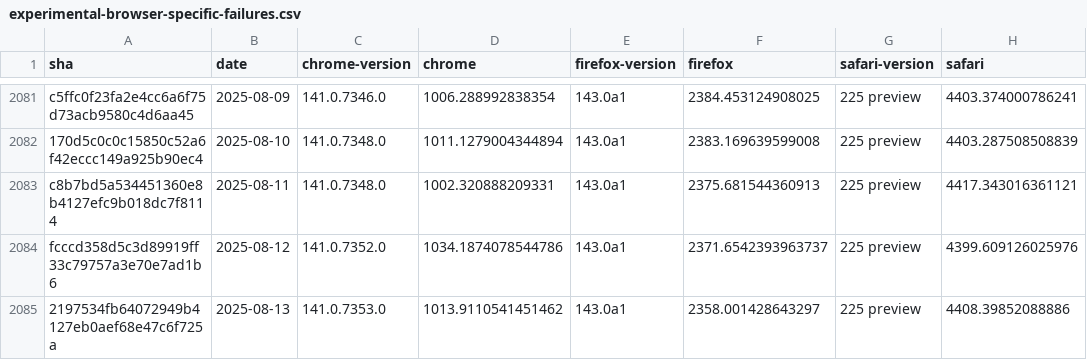
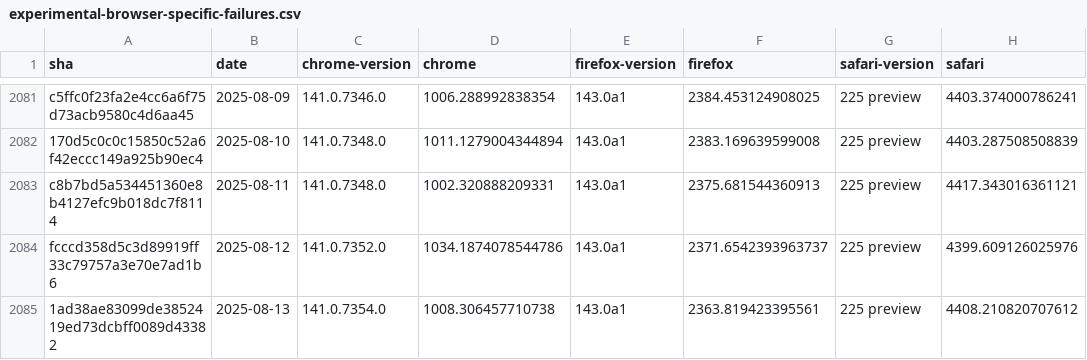
Before and after one commit to cauut121997-create/results-analysis, a CSV file: data/experimental-browser-specific-failures.csv, drawn as a sheet; only a part is shown, gaps mark what is left out; removed rows and columns are numbered as before the commit, all else as after; the diff names each change by its address in the sheet, - before the commit and + after, or states it on an @@ line.

Commit message:
Deploying to gh-pages from  @ 027e0da4ef6bd49348793cce77f75dc20381e43c 🚀

```diff
--- a/data/experimental-browser-specific-failures.csv
+++ b/data/experimental-browser-specific-failures.csv
-row 2085: 2197534fb64072949b4127eb0aef68e47c6f725a | 2025-08-13 | 141.0.7353.0 | 1013.9110541451462 | 143.0a1 | 2358.001428643297 | 225 preview | 4408.39852088886
+row 2085: 1ad38ae83099de3852419ed73dcbff0089d43382 | 2025-08-13 | 141.0.7354.0 | 1008.306457710738 | 143.0a1 | 2363.819423395561 | 225 preview | 4408.210820707612
```
